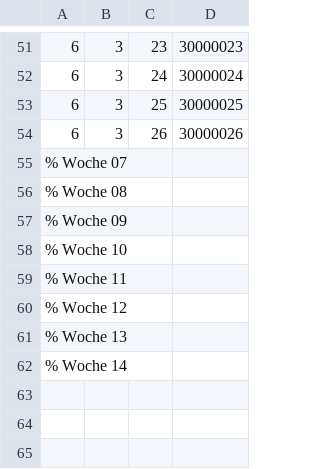
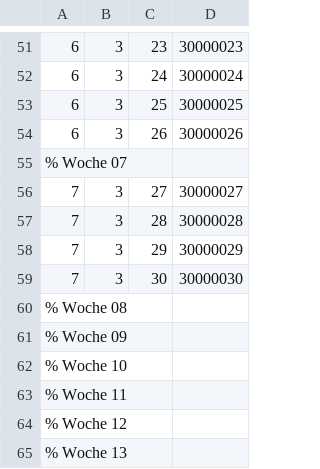
Before and after one commit to AndreasFMueller/LinAlg, a CSV file: aufgaben/vkf.csv, drawn as a sheet; only a part is shown, gaps mark what is left out; the shorter side is filled out with more unchanged rows.

```diff
--- a/aufgaben/vkf.csv
+++ b/aufgaben/vkf.csv
@@ -55,2 +55,6 @@
 % Woche 07
+7,3,27,30000027
+7,3,28,30000028
+7,3,29,30000029
+7,3,30,30000030
 % Woche 08
```
Also changed, not shown: 7 other files.
